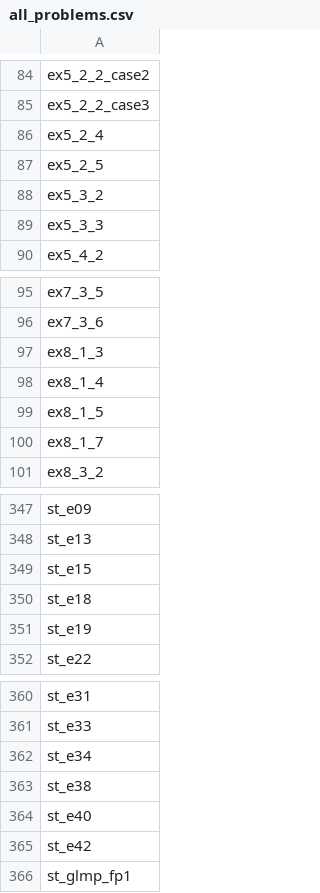
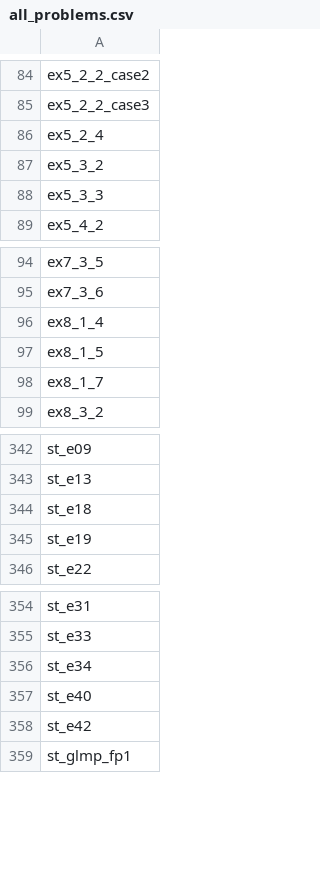
Before and after one commit to andreaslundell/SHOT-soshyp, a CSV file: benchmark/all_problems.csv, drawn as a sheet; only a part is shown, gaps mark what is left out; the diff covers the shown part only; the diff names each change by its address in the sheet, - before the commit and + after, or states it on an @@ line.

Commit message:
check list of problems

```diff
--- a/benchmark/all_problems.csv
+++ b/benchmark/all_problems.csv
-row 87: ex5_2_5
-row 97: ex8_1_3
-row 349: st_e15
-row 363: st_e38
```
Also changed, not shown: 3 removed rows and 24 edited cells elsewhere in this file, 1 other file.
